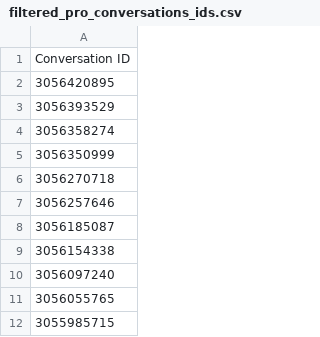
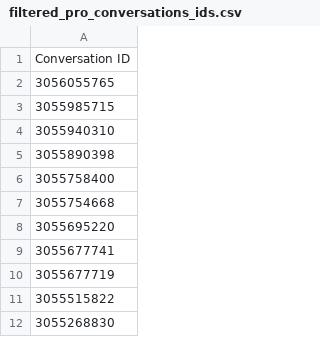
Before and after one commit to deniz2104/Helpscout-Mailbox-Analyzer, a CSV file: filtered_pro_conversations_ids.csv, drawn as a sheet; only a part is shown; the shorter side is filled out with more unchanged rows.

```diff
--- a/filtered_pro_conversations_ids.csv
+++ b/filtered_pro_conversations_ids.csv
@@ -1,11 +1,2 @@
 Conversation ID
-3056420895
-3056393529
-3056358274
-3056350999
-3056270718
-3056257646
-3056185087
-3056154338
-3056097240
 3056055765
```
Also changed, not shown: filtered_free_conversations_ids.csv, filtered_free_conversations_tags.csv, 4 other files.
